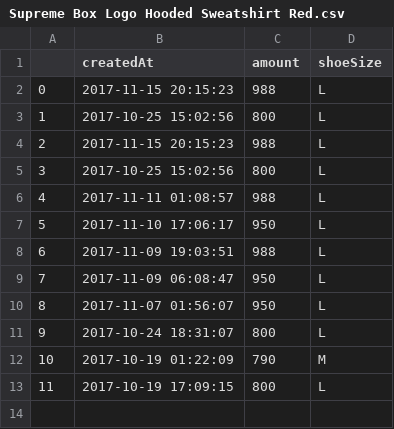
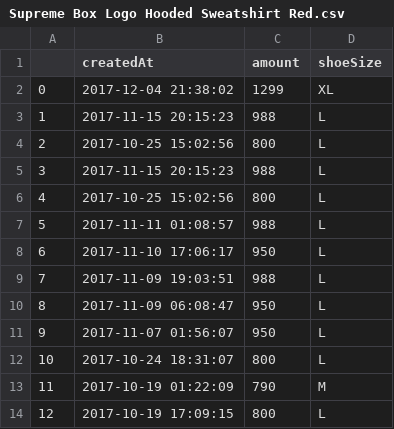
Before and after one commit to ronlylesjr/SneakerTracker, a CSV file: streetwear_sales/Supreme Box Logo Hooded Sweatshirt Red.csv, drawn as a sheet; addresses are those after the commit; the diff names each change by its address in the sheet, - before the commit and + after, or states it on an @@ line.

```diff
--- a/streetwear_sales/Supreme Box Logo Hooded Sweatshirt Red.csv
+++ b/streetwear_sales/Supreme Box Logo Hooded Sweatshirt Red.csv
+row 2: 0 | 2017-12-04 21:38:02 | 1299 | XL
@@ column A renumbered from row 3 down @@
```
Also changed, not shown: sneaker_sales/Adidas NMD R1 Mystic Blue.csv, sneaker_sales/Adidas Yeezy Boost 350 V2 Zebra.csv, 16 other files.
